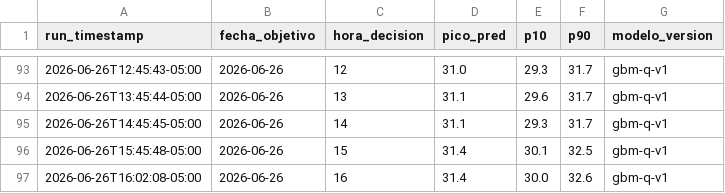
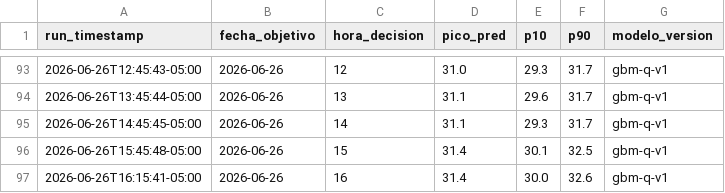
Before and after one commit to CesarG-09/panama-temp-forecast, a CSV file: data/predictions.csv, drawn as a sheet; only a part is shown, gaps mark what is left out.

```diff
--- a/data/predictions.csv
+++ b/data/predictions.csv
@@ -96,2 +96,2 @@ run_timestamp,fecha_objetivo,hora_decision,pico_pred,p10,p90,modelo_version
 2026-06-26T15:45:48-05:00,2026-06-26,15,31.4,30.1,32.5,gbm-q-v1
-2026-06-26T16:02:08-05:00,2026-06-26,16,31.4,30.0,32.6,gbm-q-v1
+2026-06-26T16:15:41-05:00,2026-06-26,16,31.4,30.0,32.6,gbm-q-v1
```
Also changed, not shown: 1 other file.
